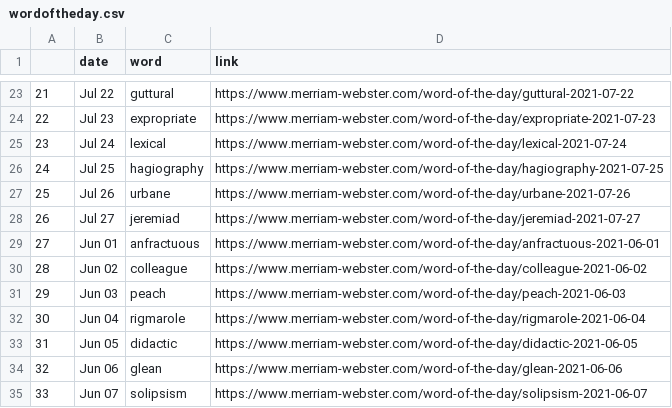
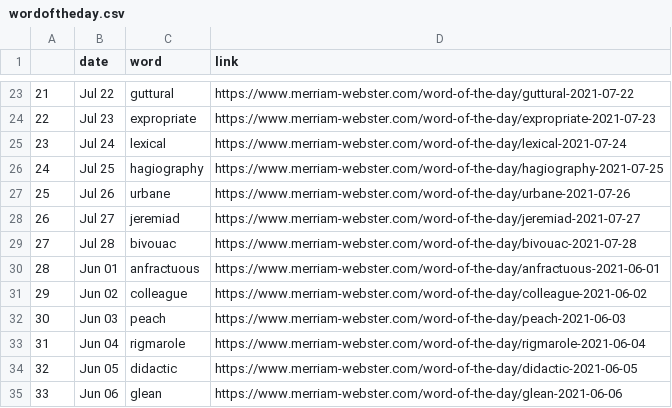
Before and after one commit to nisha5hetty/07-homework, a CSV file: wordoftheday.csv, drawn as a sheet; only a part is shown, gaps mark what is left out; the shorter side is filled out with more unchanged rows; addresses are those after the commit; the diff names each change by its address in the sheet, - before the commit and + after, or states it on an @@ line.

```diff
--- a/wordoftheday.csv
+++ b/wordoftheday.csv
+row 29: 27 | Jul 28 | bivouac | https://www.merriam-webster.com/word-of-the-day/bivouac-2021-07-28
@@ column A renumbered from row 30 down @@
```
